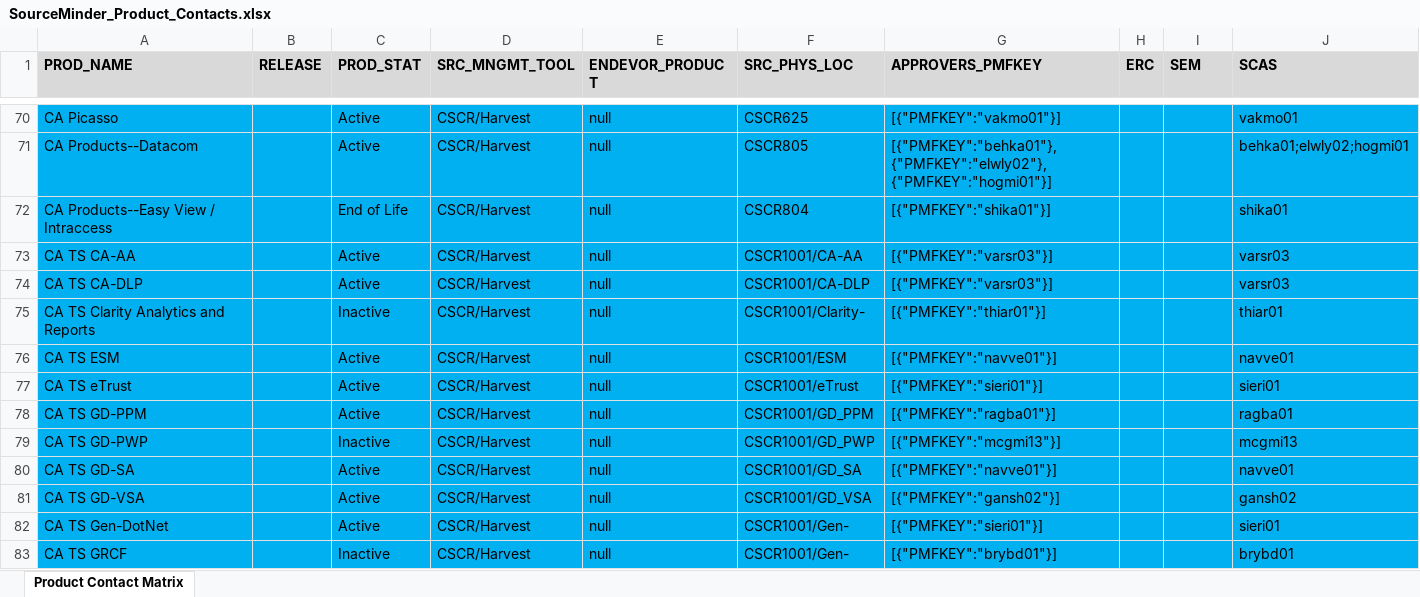
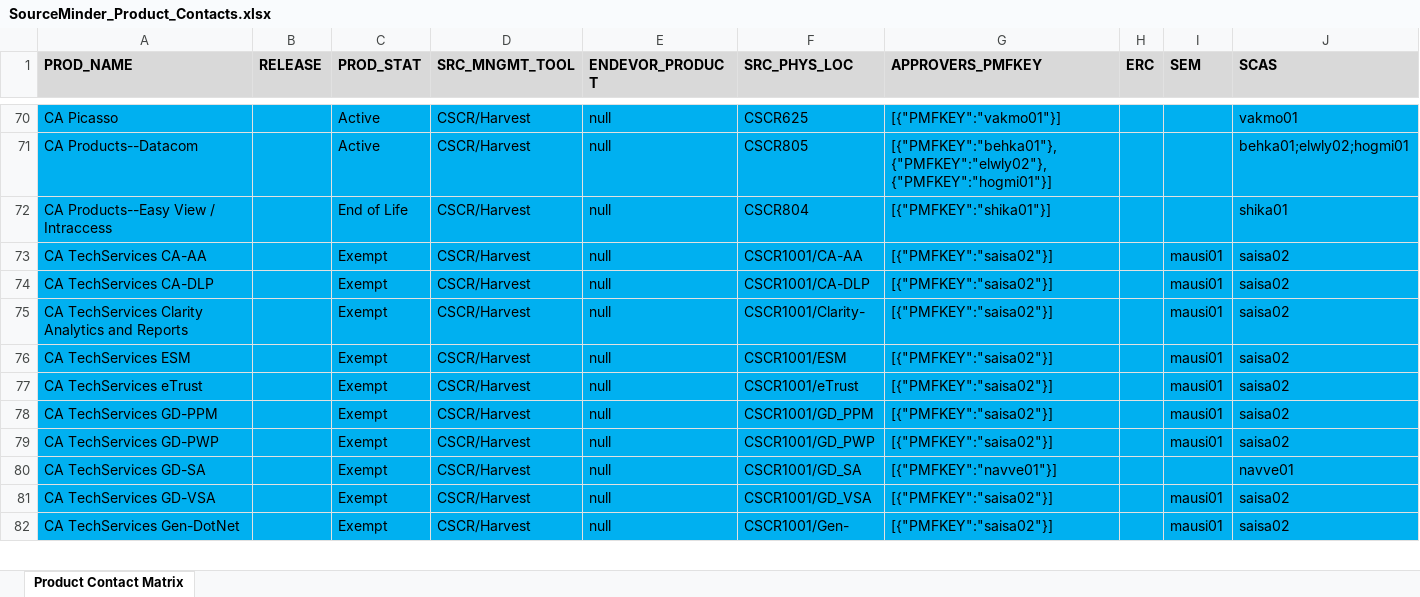
Before and after one commit to morjo02jm/SCM-Attestation-Common-LDAP, an Excel workbook: commonldap/SourceMinder_Product_Contacts.xlsx, sheet Product Contact Matrix, drawn as a sheet; only a part is shown, gaps mark what is left out; values as stored, in another font and other column widths than the file's, no borders; removed rows and columns are numbered as before the commit, all else as after; rows hold the shown columns only; the diff covers the shown part only; the diff names each change by its address in the sheet, - before the commit and + after, or states it on an @@ line.

Commit message:
allow exempt flag

```diff
--- a/commonldap/SourceMinder_Product_Contacts.xlsx (sheet Product Contact Matrix)
+++ b/commonldap/SourceMinder_Product_Contacts.xlsx (sheet Product Contact Matrix)
-A73 (PROD_NAME): CA TS CA-AA
+A73 (PROD_NAME): CA TechServices CA-AA
-C73:C74 (PROD_STAT): Active
+C73:C74 (PROD_STAT): Exempt
-G73:G74 (APPROVERS_PMFKEY): [{"PMFKEY":"varsr03"}]
+G73:G74 (APPROVERS_PMFKEY): [{"PMFKEY":"saisa02"}]
-I73:I75 (SEM): (empty)
+I73:I75 (SEM): mausi01
-J73:J74 (SCAS): varsr03
+J73:J74 (SCAS): saisa02
-A74 (PROD_NAME): CA TS CA-DLP
+A74 (PROD_NAME): CA TechServices CA-DLP
-A75 (PROD_NAME): CA TS Clarity Analytics and Reports
+A75 (PROD_NAME): CA TechServices Clarity Analytics and Reports
-C75 (PROD_STAT): Inactive
+C75 (PROD_STAT): Exempt
-G75 (APPROVERS_PMFKEY): [{"PMFKEY":"thiar01"}]
+G75 (APPROVERS_PMFKEY): [{"PMFKEY":"saisa02"}]
-J75 (SCAS): thiar01
+J75 (SCAS): saisa02
-row 76: CA TS ESM |  | Active | CSCR/Harvest | null | CSCR1001/ESM | [{"PMFKEY":"navve01"}] |  |  | navve01
+row 76: CA TechServices ESM |  | Exempt | CSCR/Harvest | null | CSCR1001/ESM | [{"PMFKEY":"saisa02"}] |  | mausi01 | saisa02
-A77 (PROD_NAME): CA TS eTrust
+A77 (PROD_NAME): CA TechServices eTrust
-C77:C78 (PROD_STAT): Active
+C77:C78 (PROD_STAT): Exempt
-G77 (APPROVERS_PMFKEY): [{"PMFKEY":"sieri01"}]
+G77 (APPROVERS_PMFKEY): [{"PMFKEY":"saisa02"}]
-I77:I78 (SEM): (empty)
+I77:I78 (SEM): mausi01
-J77 (SCAS): sieri01
+J77 (SCAS): saisa02
-A78 (PROD_NAME): CA TS GD-PPM
+A78 (PROD_NAME): CA TechServices GD-PPM
-G78 (APPROVERS_PMFKEY): [{"PMFKEY":"ragba01"}]
+G78 (APPROVERS_PMFKEY): [{"PMFKEY":"saisa02"}]
-J78 (SCAS): ragba01
+J78 (SCAS): saisa02
-row 79: CA TS GD-PWP |  | Inactive | CSCR/Harvest | null | CSCR1001/GD_PWP | [{"PMFKEY":"mcgmi13"}] |  |  | mcgmi13
+row 79: CA TechServices GD-PWP |  | Exempt | CSCR/Harvest | null | CSCR1001/GD_PWP | [{"PMFKEY":"saisa02"}] |  | mausi01 | saisa02
-A80 (PROD_NAME): CA TS GD-SA
+A80 (PROD_NAME): CA TechServices GD-SA
-C80:C82 (PROD_STAT): Active
+C80:C82 (PROD_STAT): Exempt
-A81 (PROD_NAME): CA TS GD-VSA
+A81 (PROD_NAME): CA TechServices GD-VSA
-G81 (APPROVERS_PMFKEY): [{"PMFKEY":"gansh02"}]
+G81 (APPROVERS_PMFKEY): [{"PMFKEY":"saisa02"}]
-I81:I82 (SEM): (empty)
+I81:I82 (SEM): mausi01
-J81 (SCAS): gansh02
+J81 (SCAS): saisa02
-A82 (PROD_NAME): CA TS Gen-DotNet
+A82 (PROD_NAME): CA TechServices Gen-DotNet
-G82 (APPROVERS_PMFKEY): [{"PMFKEY":"sieri01"}]
+G82 (APPROVERS_PMFKEY): [{"PMFKEY":"saisa02"}]
-J82 (SCAS): sieri01
+J82 (SCAS): saisa02
-row 83: CA TS GRCF |  | Inactive | CSCR/Harvest | null | CSCR1001/Gen- | [{"PMFKEY":"brybd01"}] |  |  | brybd01
```
Also changed, not shown: 7 added rows, 6 removed rows and 39 edited cells elsewhere in this sheet, 1 other file.
